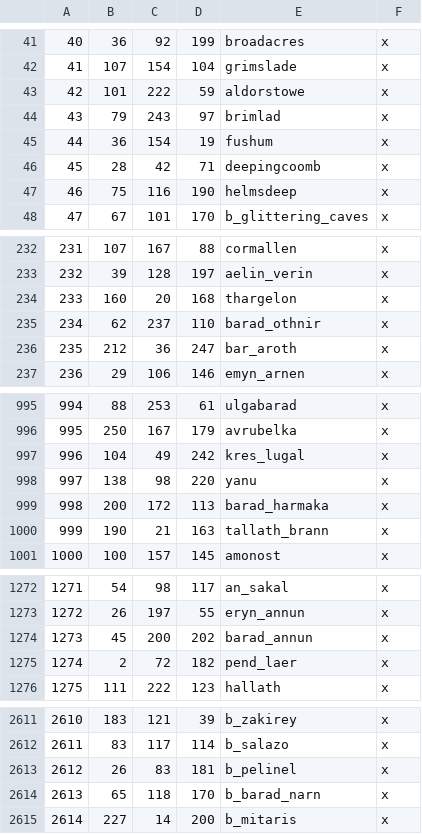
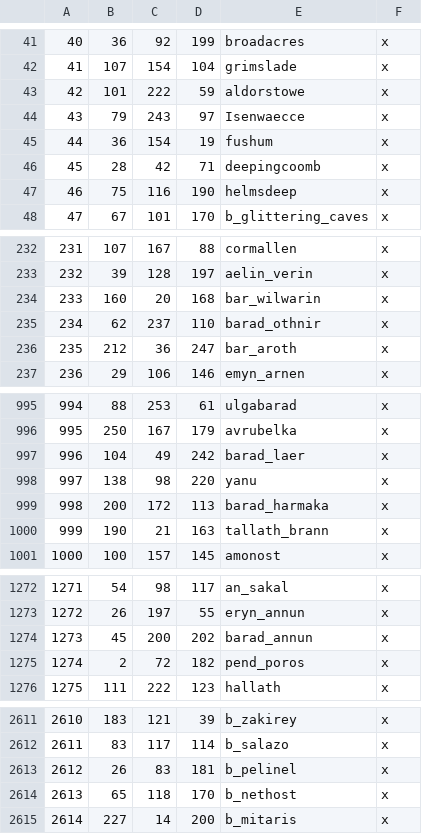
Before and after one commit to CK3RealmsinExile/RealmsInExile, a CSV file: LotRRealmsInExileDev/map_data/definition.csv, drawn as a sheet; only a part is shown, gaps mark what is left out; the diff covers the shown part only.

```diff
--- a/LotRRealmsInExileDev/map_data/definition.csv
+++ b/LotRRealmsInExileDev/map_data/definition.csv
@@ -43,3 +43,3 @@
 42;101;222;59;aldorstowe;x
-43;79;243;97;brimlad;x
+43;79;243;97;Isenwaecce;x
 44;36;154;19;fushum;x
@@ -233,3 +233,3 @@
 232;39;128;197;aelin_verin;x
-233;160;20;168;thargelon;x
+233;160;20;168;bar_wilwarin;x
 234;62;237;110;barad_othnir;x
@@ -996,3 +996,3 @@
 995;250;167;179;avrubelka;x
-996;104;49;242;kres_lugal;x
+996;104;49;242;barad_laer;x
 997;138;98;220;yanu;x
@@ -1274,3 +1274,3 @@
 1273;45;200;202;barad_annun;x
-1274;2;72;182;pend_laer;x
+1274;2;72;182;pend_poros;x
 1275;111;222;123;hallath;x
@@ -2613,3 +2613,3 @@
 2612;26;83;181;b_pelinel;x
-2613;65;118;170;b_barad_narn;x
+2613;65;118;170;b_nethost;x
 2614;227;14;200;b_mitaris;x
```
Also changed, not shown: 11 edited cells elsewhere in this file, 40 other files.
